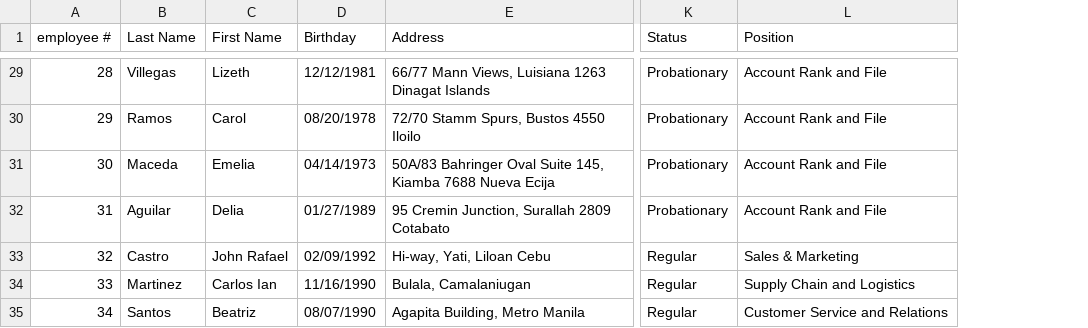
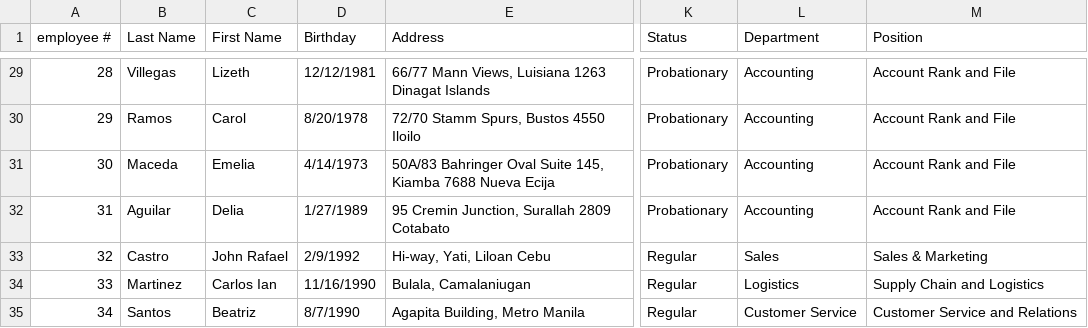
Before and after one commit to DroidZeroCodes/Payroll_System, a CSV file: src/com/mmdc_group10_oop/dataHandlingModule/database/EmployeeData.csv, drawn as a sheet; only a part is shown, gaps mark what is left out; the diff covers the shown part only; the diff names each change by its address in the sheet, - before the commit and + after, or states it on an @@ line.

```diff
--- a/src/com/mmdc_group10_oop/dataHandlingModule/database/EmployeeData.csv
+++ b/src/com/mmdc_group10_oop/dataHandlingModule/database/EmployeeData.csv
+column L (Department), rows 29-35: Accounting | Accounting | Accounting | Accounting | Sales | Logistics | Customer Service
-D30 (Birthday): 08/20/1978
+D30 (Birthday): 8/20/1978
-D31 (Birthday): 04/14/1973
+D31 (Birthday): 4/14/1973
-D32 (Birthday): 01/27/1989
+D32 (Birthday): 1/27/1989
-D33 (Birthday): 02/09/1992
+D33 (Birthday): 2/9/1992
-D35 (Birthday): 08/07/1990
+D35 (Birthday): 8/7/1990
```
Also changed, not shown: 23 edited cells elsewhere in this file, 2 other files.
